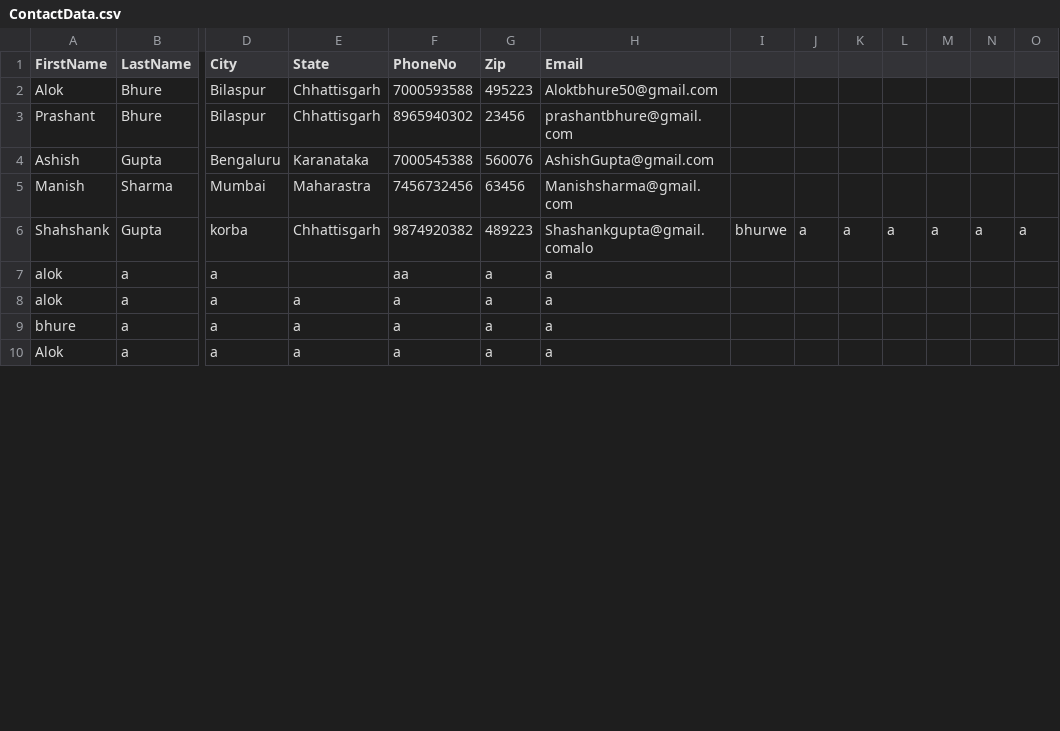
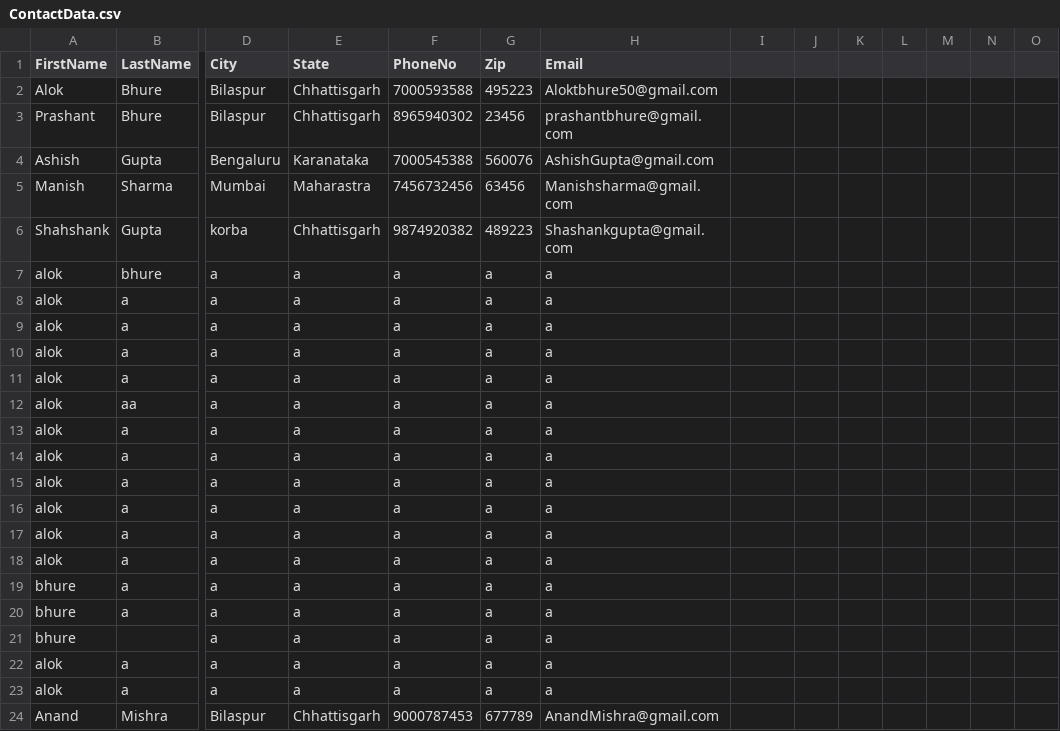
Before and after one commit to prashantbhure50/Address-Book, a CSV file: Address-Book/ContactData.csv, drawn as a sheet; only a part is shown, gaps mark what is left out; addresses are those after the commit; rows hold the shown columns only; the diff covers the shown part only; the diff names each change by its address in the sheet, - before the commit and + after, or states it on an @@ line.

```diff
--- a/Address-Book/ContactData.csv
+++ b/Address-Book/ContactData.csv
-H6 (Email): Shashankgupta@gmail.comalo
+H6 (Email): Shashankgupta@gmail.com
-I6: bhurwe
+I6: (empty)
-J6: a
+J6: (empty)
-K6: a
+K6: (empty)
-L6: a
+L6: (empty)
-M6: a
+M6: (empty)
-N6: a
+N6: (empty)
-O6: a
+O6: (empty)
+row 7: alok | bhure | a | a | a | a | a
-E8 (State): (empty)
+E8 (State): a
-F8 (PhoneNo): aa
+F8 (PhoneNo): a
+row 9: alok | a | a | a | a | a | a
+row 10: alok | a | a | a | a | a | a
+row 11: alok | a | a | a | a | a | a
+row 12: alok | aa | a | a | a | a | a
+row 13: alok | a | a | a | a | a | a
+row 14: alok | a | a | a | a | a | a
+row 15: alok | a | a | a | a | a | a
+row 16: alok | a | a | a | a | a | a
+row 17: alok | a | a | a | a | a | a
+row 20: bhure | a | a | a | a | a | a
+row 21: bhure |  | a | a | a | a | a
+row 22: alok | a | a | a | a | a | a
-A23 (FirstName): Alok
+A23 (FirstName): alok
+row 24: Anand | Mishra | Bilaspur | Chhattisgarh | 9000787453 | 677789 | AnandMishra@gmail.com
```
Also changed, not shown: 7 added rows and 1 edited cell elsewhere in this file, 7 other files.
